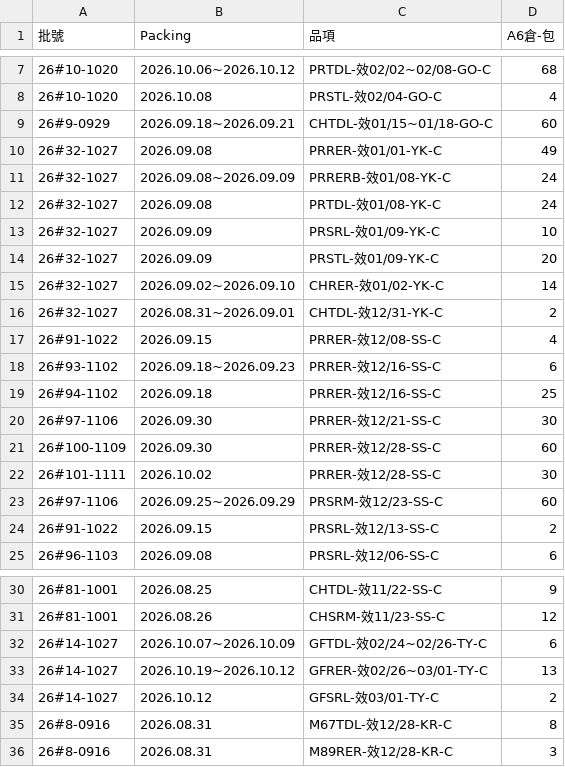
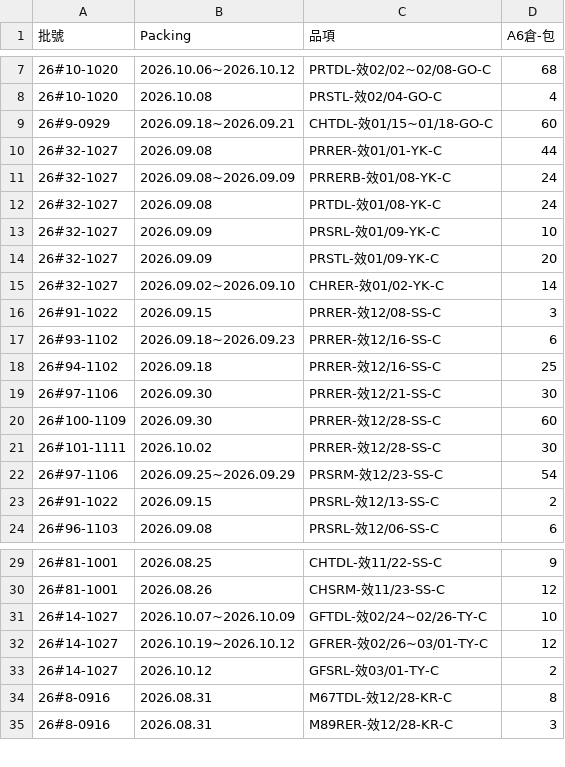
Before and after one commit to mingfonglpg-bit/-, a CSV file: beef.csv, drawn as a sheet; only a part is shown, gaps mark what is left out.

```diff
--- a/beef.csv
+++ b/beef.csv
@@ -9,3 +9,3 @@
 26#9-0929,2026.09.18~2026.09.21,CHTDL-效01/15~01/18-GO-C,60
-26#32-1027,2026.09.08,PRRER-效01/01-YK-C,49
+26#32-1027,2026.09.08,PRRER-效01/01-YK-C,44
 26#32-1027,2026.09.08~2026.09.09,PRRERB-效01/08-YK-C,24
@@ -15,4 +15,3 @@
 26#32-1027,2026.09.02~2026.09.10,CHRER-效01/02-YK-C,14
-26#32-1027,2026.08.31~2026.09.01,CHTDL-效12/31-YK-C,2
-26#91-1022,2026.09.15,PRRER-效12/08-SS-C,4
+26#91-1022,2026.09.15,PRRER-效12/08-SS-C,3
 26#93-1102,2026.09.18~2026.09.23,PRRER-效12/16-SS-C,6
@@ -22,3 +21,3 @@
 26#101-1111,2026.10.02,PRRER-效12/28-SS-C,30
-26#97-1106,2026.09.25~2026.09.29,PRSRM-效12/23-SS-C,60
+26#97-1106,2026.09.25~2026.09.29,PRSRM-效12/23-SS-C,54
 26#91-1022,2026.09.15,PRSRL-效12/13-SS-C,2
@@ -31,4 +30,4 @@
 26#81-1001,2026.08.26,CHSRM-效11/23-SS-C,12
-26#14-1027,2026.10.07~2026.10.09,GFTDL-效02/24~02/26-TY-C,6
-26#14-1027,2026.10.19~2026.10.12,GFRER-效02/26~03/01-TY-C,13
+26#14-1027,2026.10.07~2026.10.09,GFTDL-效02/24~02/26-TY-C,10
+26#14-1027,2026.10.19~2026.10.12,GFRER-效02/26~03/01-TY-C,12
 26#14-1027,2026.10.12,GFSRL-效03/01-TY-C,2
```
Also changed, not shown: chilled.csv, frozen.csv.
